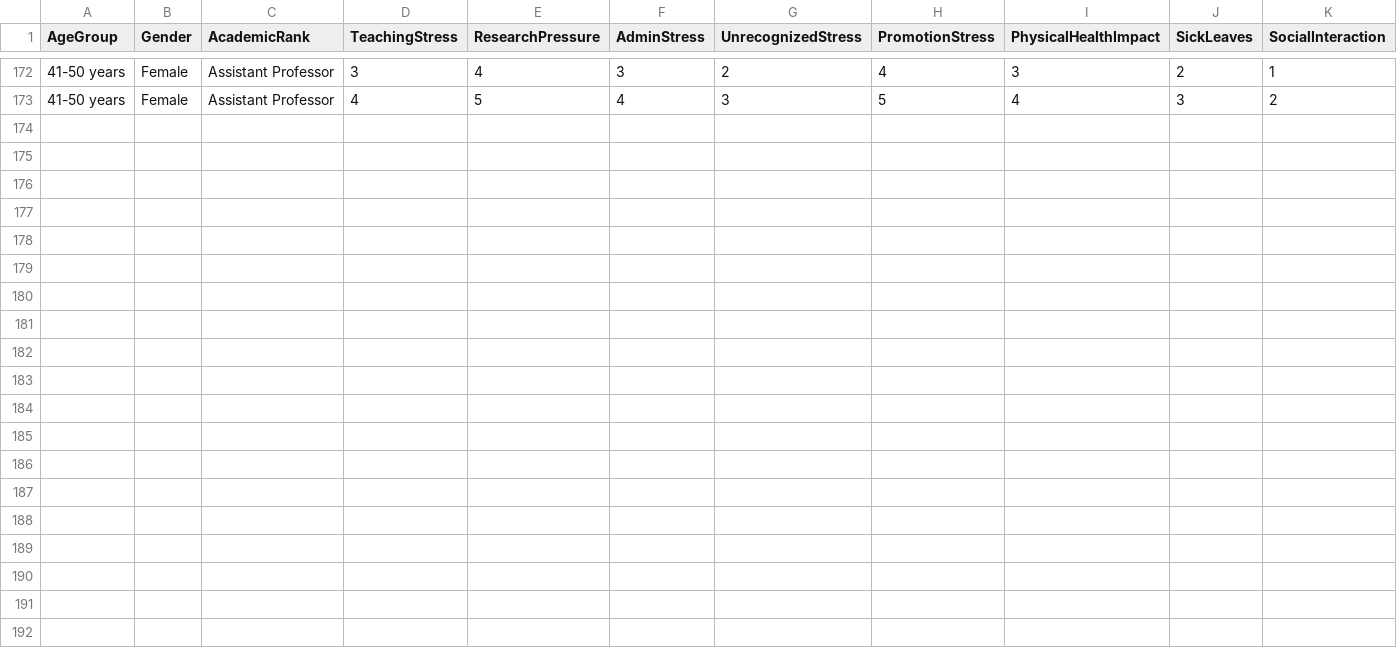
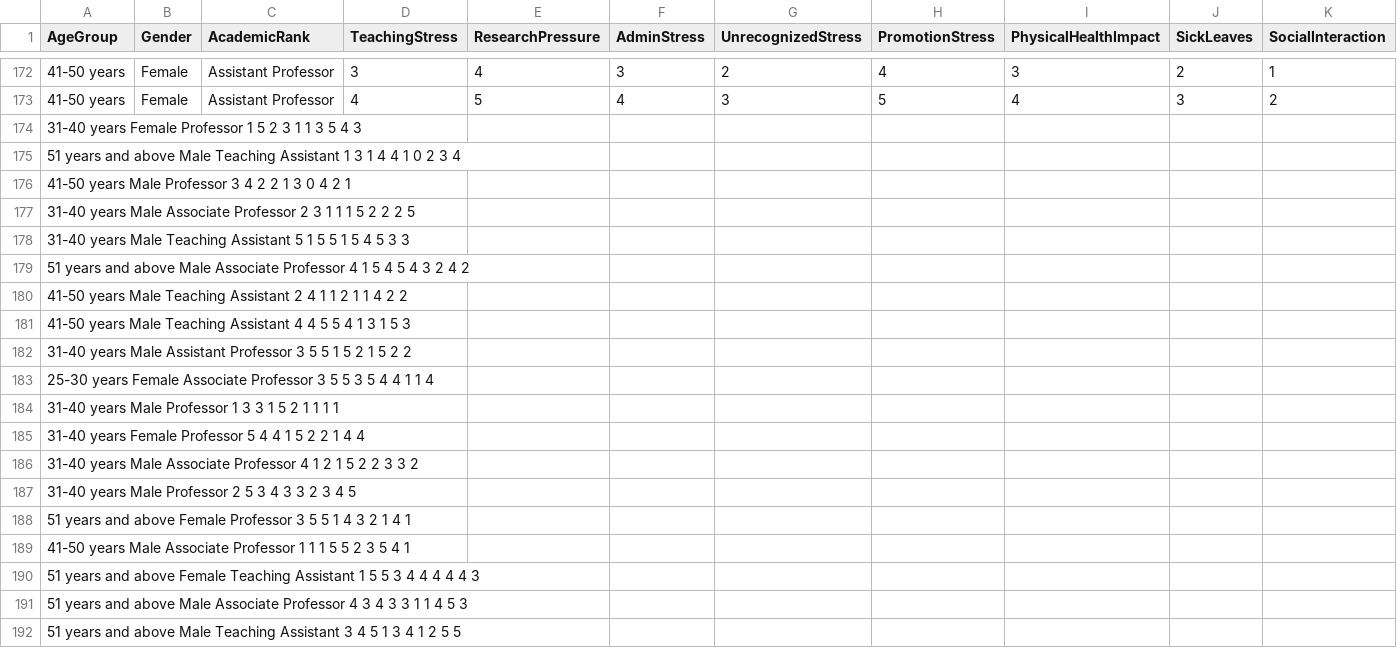
Before and after one commit to sumitkrkapoor/faculty-stress-ml, a CSV file: FacultyStrain.csv, drawn as a sheet; only a part is shown, gaps mark what is left out; rows hold the shown columns only; the diff covers the shown part only; the diff names each change by its address in the sheet, - before the commit and + after, or states it on an @@ line.

Commit message:
Update FacultyStrain.csv

```diff
--- a/FacultyStrain.csv
+++ b/FacultyStrain.csv
+row 174: 31-40 years Female Professor 1 5 2 3 1 1 3 5 4 3
+row 175: 51 years and above Male Teaching Assistant 1 3 1 4 4 1 0 2 3 4
+row 176: 41-50 years Male Professor 3 4 2 2 1 3 0 4 2 1
+row 177: 31-40 years Male Associate Professor 2 3 1 1 1 5 2 2 2 5
+row 178: 31-40 years Male Teaching Assistant 5 1 5 5 1 5 4 5 3 3
+row 179: 51 years and above Male Associate Professor 4 1 5 4 5 4 3 2 4 2
+row 180: 41-50 years Male Teaching Assistant 2 4 1 1 2 1 1 4 2 2
+row 181: 41-50 years Male Teaching Assistant 4 4 5 5 4 1 3 1 5 3
+row 182: 31-40 years Male Assistant Professor 3 5 5 1 5 2 1 5 2 2
+row 183: 25-30 years Female Associate Professor 3 5 5 3 5 4 4 1 1 4
+row 184: 31-40 years Male Professor 1 3 3 1 5 2 1 1 1 1
+row 185: 31-40 years Female Professor 5 4 4 1 5 2 2 1 4 4
+row 186: 31-40 years Male Associate Professor 4 1 2 1 5 2 2 3 3 2
+row 187: 31-40 years Male Professor 2 5 3 4 3 3 2 3 4 5
+row 188: 51 years and above Female Professor 3 5 5 1 4 3 2 1 4 1
+row 189: 41-50 years Male Associate Professor 1 1 1 5 5 2 3 5 4 1
+row 190: 51 years and above Female Teaching Assistant 1 5 5 3 4 4 4 4 4 3
+row 191: 51 years and above Male Associate Professor 4 3 4 3 3 1 1 4 5 3
+row 192: 51 years and above Male Teaching Assistant 3 4 5 1 3 4 1 2 5 5
```
Also changed, not shown: 81 added rows elsewhere in this file.
